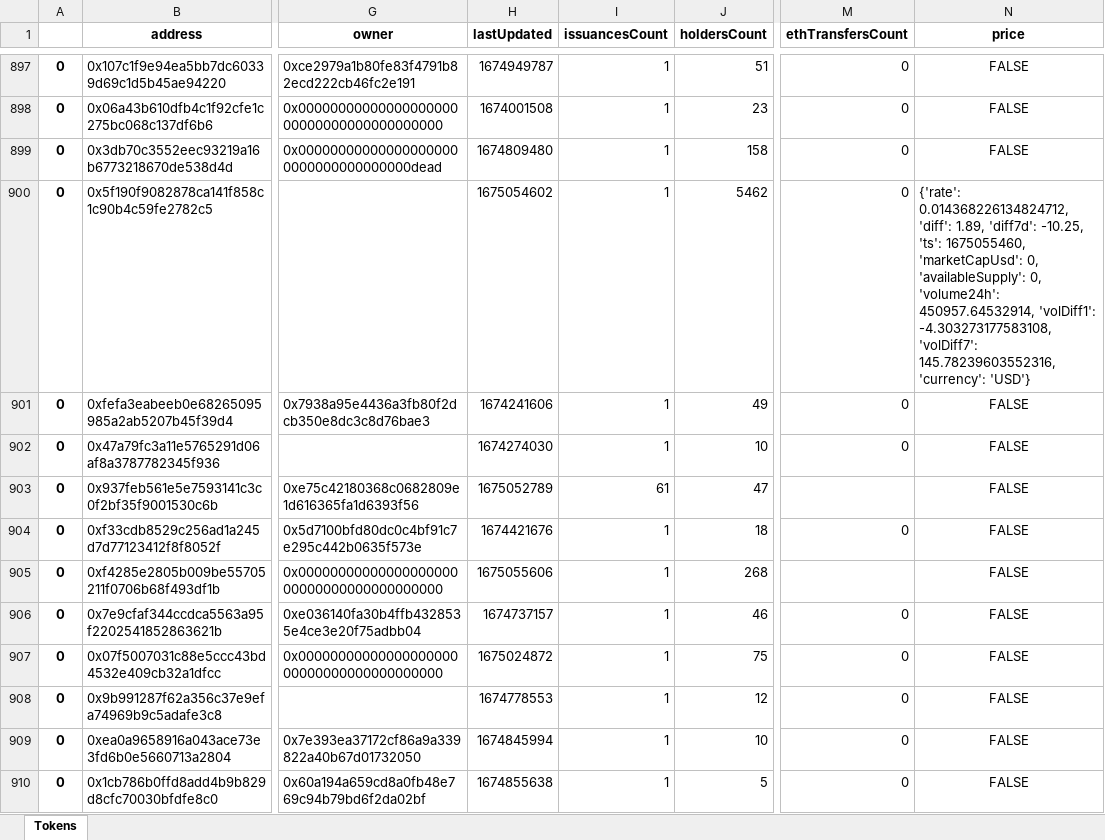
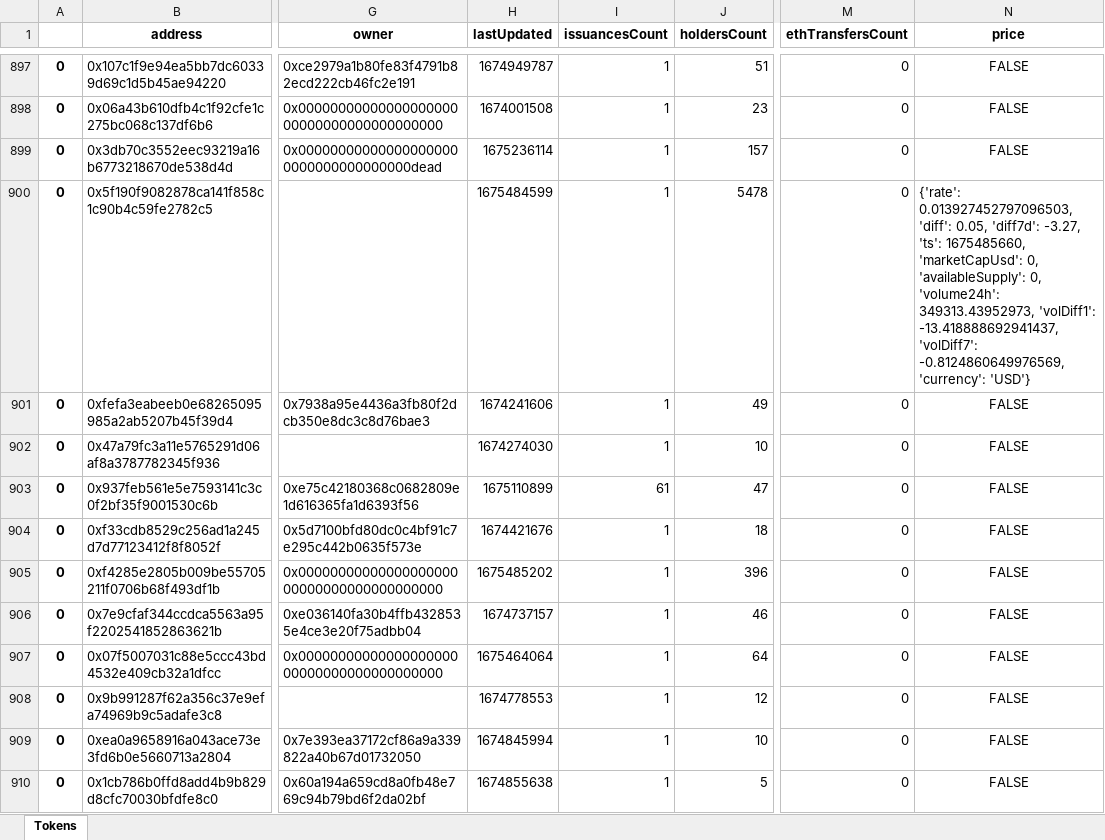
Before and after one commit to abhimanyus1997/cryptoTracker, an Excel workbook: alpha/token_generated.xlsx, sheet Tokens, drawn as a sheet; only a part is shown, gaps mark what is left out; values as stored, in another font and other column widths than the file's, no borders; the diff covers the shown part only; the diff names each change by its address in the sheet, - before the commit and + after, or states it on an @@ line.

Commit message:
Added No of Tokens

```diff
--- a/alpha/token_generated.xlsx (sheet Tokens)
+++ b/alpha/token_generated.xlsx (sheet Tokens)
-H899 (lastUpdated): 1674809480
+H899 (lastUpdated): 1675236114
-J899 (holdersCount): 158
+J899 (holdersCount): 157
-H900 (lastUpdated): 1675054602
+H900 (lastUpdated): 1675484599
-J900 (holdersCount): 5462
+J900 (holdersCount): 5478
-N900 (price): {'rate': 0.014368226134824712, 'diff': 1.89, 'diff7d': -10.25, 'ts': 1675055460, 'marketCapUsd': 0, 'availableSupply': 0, 'volume24h': 450957.64532914, 'volDiff1': -4.303273177583108, 'volDiff7': 145.78239603552316, 'currency': 'USD'}
+N900 (price): {'rate': 0.013927452797096503, 'diff': 0.05, 'diff7d': -3.27, 'ts': 1675485660, 'marketCapUsd': 0, 'availableSupply': 0, 'volume24h': 349313.43952973, 'volDiff1': -13.418888692941437, 'volDiff7': -0.8124860649976569, 'currency': 'USD'}
-H903 (lastUpdated): 1675052789
+H903 (lastUpdated): 1675110899
-M903 (ethTransfersCount): (empty)
+M903 (ethTransfersCount): 0
-H905 (lastUpdated): 1675055606
+H905 (lastUpdated): 1675485202
-J905 (holdersCount): 268
+J905 (holdersCount): 396
-M905 (ethTransfersCount): (empty)
+M905 (ethTransfersCount): 0
-H907 (lastUpdated): 1675024872
+H907 (lastUpdated): 1675464064
-J907 (holdersCount): 75
+J907 (holdersCount): 64
```
Also changed, not shown: 6 added rows and 469 edited cells elsewhere in this sheet, 8 other files.
